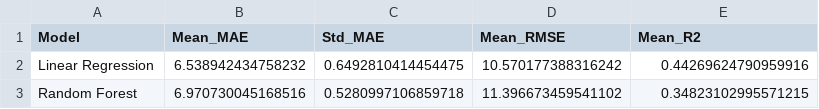
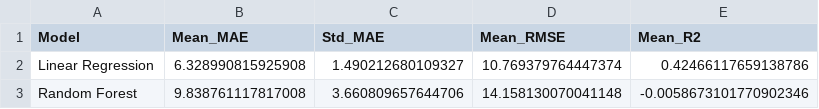
Before and after one commit to ananyaghorpade29/Formula-1-Race-Strategy-Performance-Prediction-System, a CSV file: formula1_race_strategy/reports/model_evaluation/model_comparison.csv, drawn as a sheet.

```diff
--- a/formula1_race_strategy/reports/model_evaluation/model_comparison.csv
+++ b/formula1_race_strategy/reports/model_evaluation/model_comparison.csv
@@ -1,3 +1,3 @@
 Model,Mean_MAE,Std_MAE,Mean_RMSE,Mean_R2
-Linear Regression,6.538942434758232,0.6492810414454475,10.570177388316242,0.44269624790959916
-Random Forest,6.970730045168516,0.5280997106859718,11.396673459541102,0.34823102995571215
+Linear Regression,6.328990815925908,1.490212680109327,10.769379764447374,0.42466117659138786
+Random Forest,9.838761117817008,3.660809657644706,14.158130070041148,-0.0058673101770902346
```
Also changed, not shown: formula1_race_strategy/reports/model_evaluation/cross_validation_metrics.csv, formula1_race_strategy/reports/model_evaluation/random_forest_feature_importance.csv, 14 other files.
